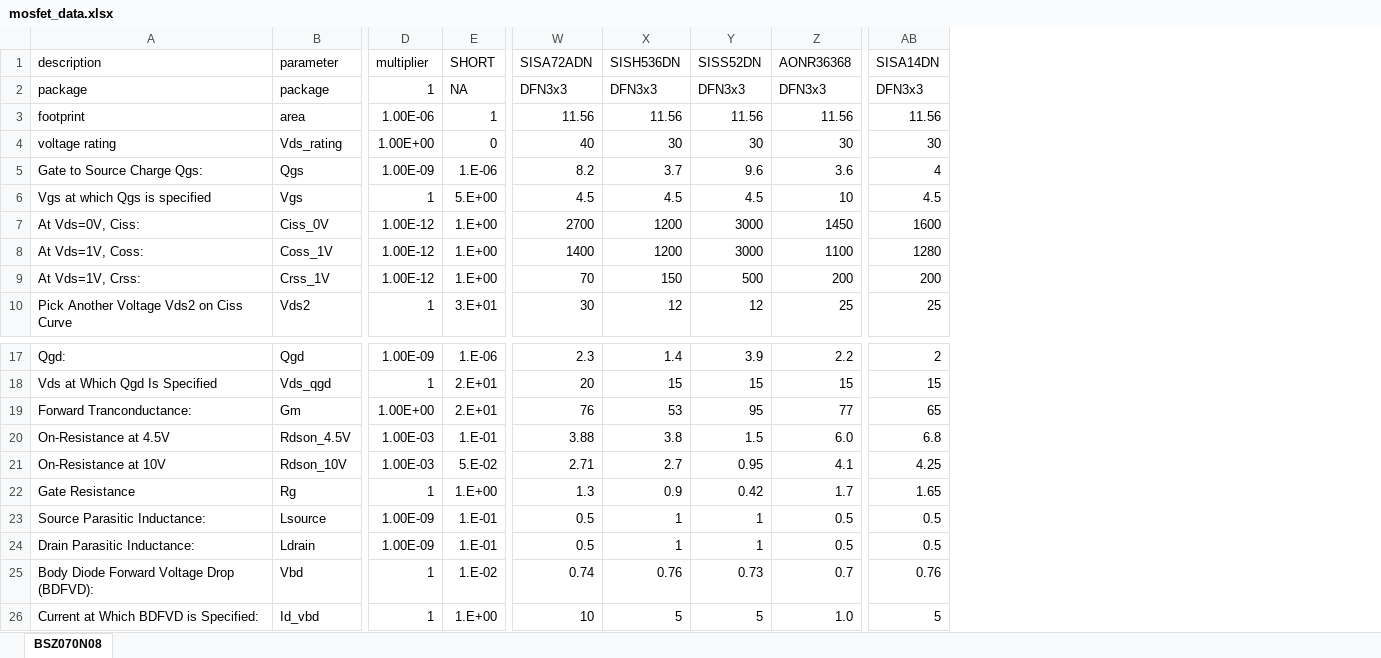
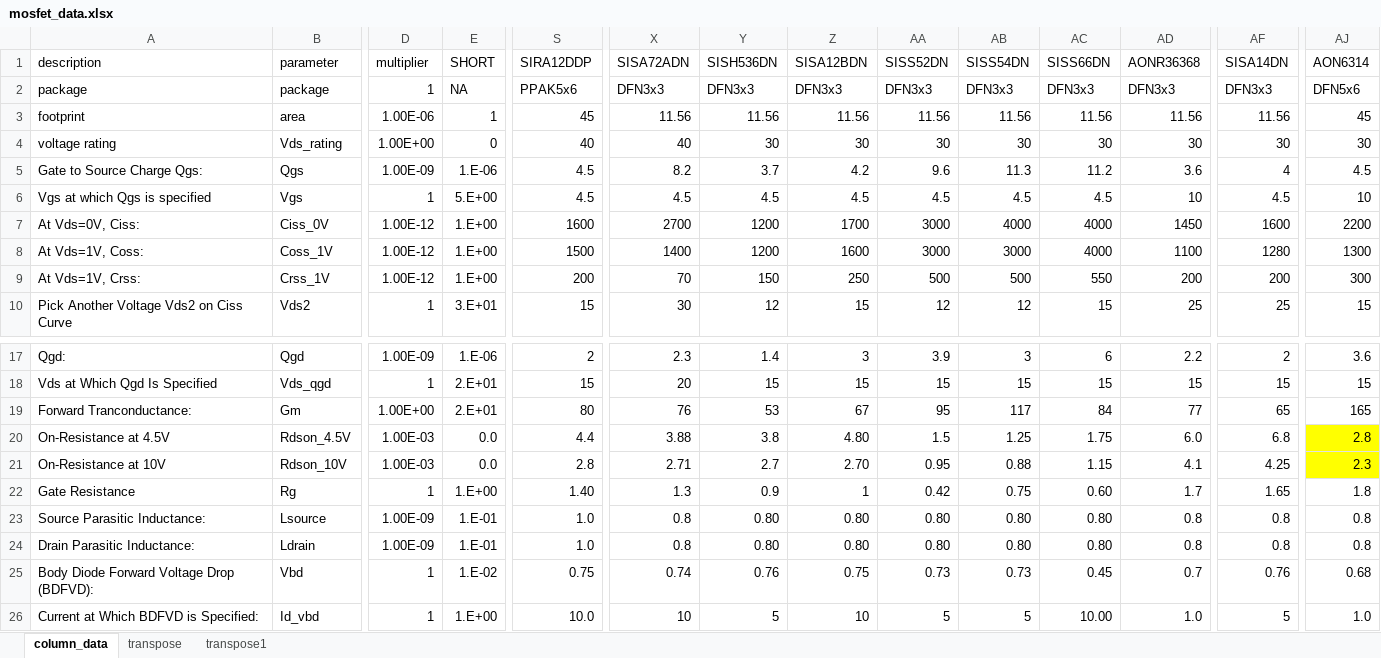
Before and after one commit to grkidwell/pdis_2or3lvl_bb, an Excel workbook: data/mosfet_data.xlsx, sheet column_data, drawn as a sheet; only a part is shown, gaps mark what is left out; values as stored, in another font and other column widths than the file's, no borders; addresses are those after the commit; the diff names each change by its address in the sheet, - before the commit and + after, or states it on an @@ line.

Commit message:
add ihlp, transpose mosfet_data

```diff
--- a/data/mosfet_data.xlsx (sheet column_data)
+++ b/data/mosfet_data.xlsx (sheet column_data)
-sheet tab: BSZ070N08
+sheet tab: column_data
+sheet tab: transpose
+sheet tab: transpose1
+column S (SIRA12DDP), rows 2-10: PPAK5x6 | 45 | 40 | 4.5 | 4.5 | 1600 | 1500 | 200 | 15; rows 17-26: 2 | 15 | 80 | 4.4 | 2.8 | 1.40 | 1.0 | 1.0 | 0.75 | 10.0
+column Z (SISA12BDN), rows 2-10: DFN3x3 | 11.56 | 30 | 4.2 | 4.5 | 1700 | 1600 | 250 | 15; rows 17-26: 3 | 15 | 67 | 4.80 | 2.70 | 1 | 0.80 | 0.80 | 0.75 | 10
+column AB (SISS54DN), rows 2-10: DFN3x3 | 11.56 | 30 | 11.3 | 4.5 | 4000 | 3000 | 500 | 12; rows 17-26: 3 | 15 | 117 | 1.25 | 0.88 | 0.75 | 0.80 | 0.80 | 0.73 | 5
+column AC (SISS66DN), rows 2-10: DFN3x3 | 11.56 | 30 | 11.2 | 4.5 | 4000 | 4000 | 550 | 15; rows 17-26: 6 | 15 | 84 | 1.75 | 1.15 | 0.60 | 0.80 | 0.80 | 0.45 | 10.00
+column AJ (AON6314), rows 2-10: DFN5x6 | 45 | 30 | 4.5 | 10 | 2200 | 1300 | 300 | 15; rows 17-26: 3.6 | 15 | 165 | 2.8 | 2.3 | 1.8 | 0.8 | 0.8 | 0.68 | 1.0
-E20 (SHORT): 1.E-01
+E20 (SHORT): 0.0
-E21 (SHORT): 5.E-02
+E21 (SHORT): 0.0
-X23:X24 (SISA72ADN): 0.5
+X23:X24 (SISA72ADN): 0.8
-Y23:Y24 (SISH536DN): 1
+Y23:Y24 (SISH536DN): 0.80
-AA23:AA24 (SISS52DN): 1
+AA23:AA24 (SISS52DN): 0.80
-AD23:AD24 (AONR36368): 0.5
+AD23:AD24 (AONR36368): 0.8
-AF23:AF24 (SISA14DN): 0.5
+AF23:AF24 (SISA14DN): 0.8
```
Also changed, not shown: data/ic_params.xlsx, data/ihlp_core_data.xlsx, 8 other files.
